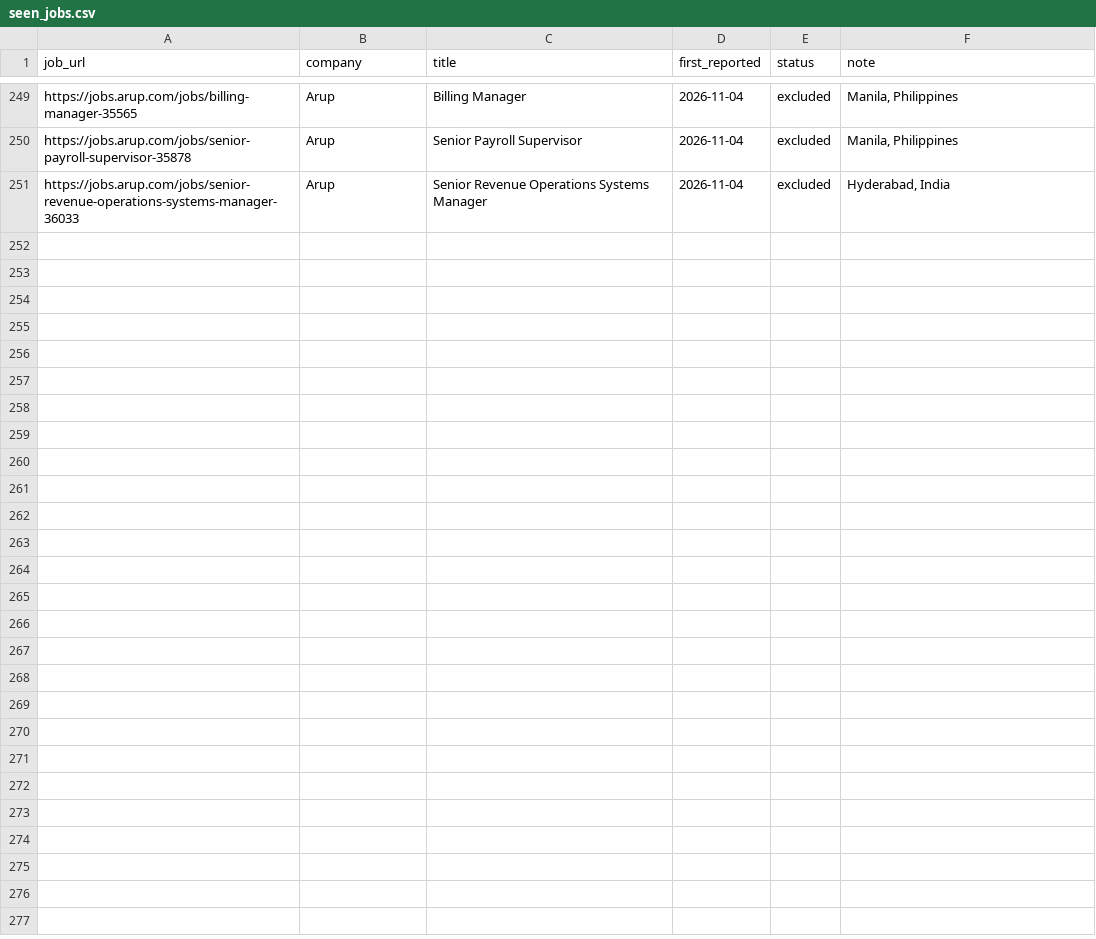
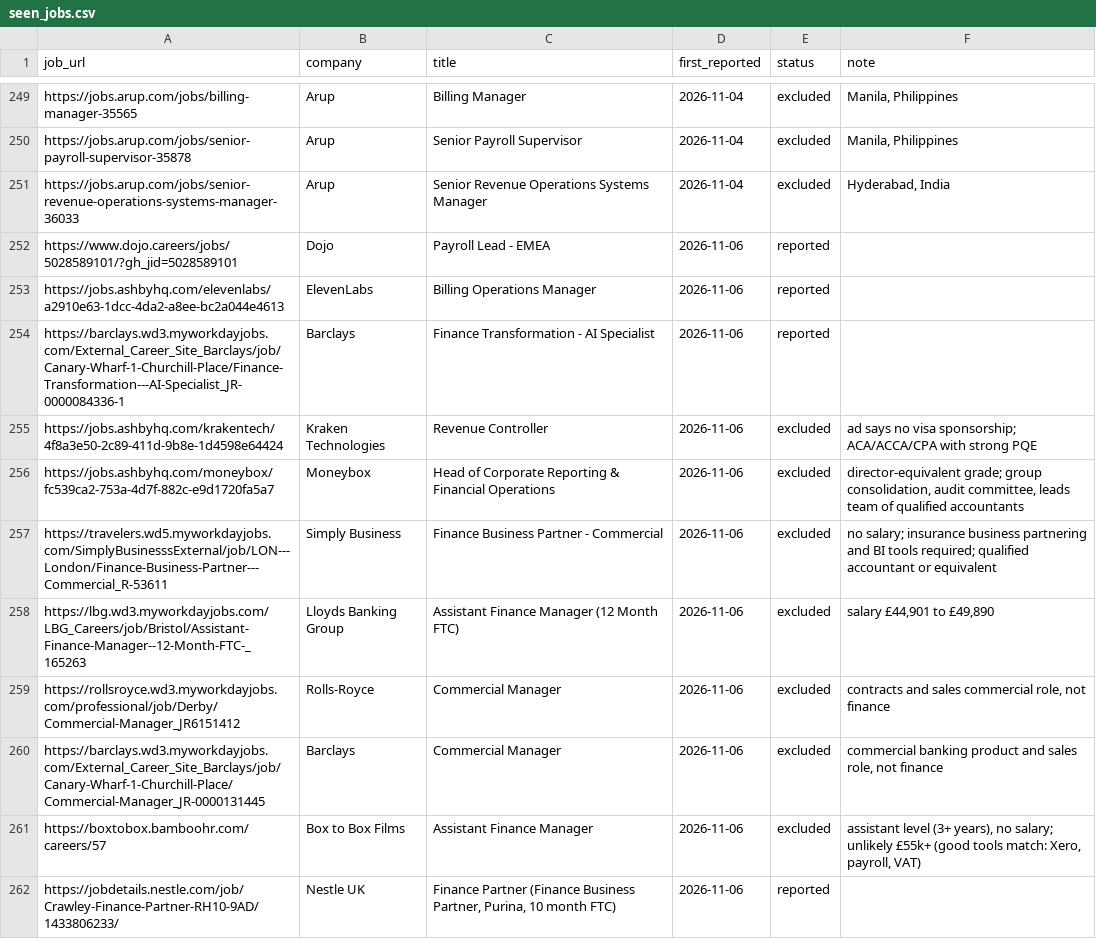
Before and after one commit to ali-staks/abeer-job-search, a CSV file: seen_jobs.csv, drawn as a sheet; only a part is shown, gaps mark what is left out; the diff covers the shown part only.

```diff
--- a/seen_jobs.csv
+++ b/seen_jobs.csv
@@ -251 +251,12 @@ https://jobs.arup.com/jobs/senior-payroll-supervisor-35878,Arup,Senior Payroll S
 https://jobs.arup.com/jobs/senior-revenue-operations-systems-manager-36033,Arup,Senior Revenue Operations Systems Manager,2026-11-04,excluded,"Hyderabad, India"
+https://www.dojo.careers/jobs/5028589101/?gh_jid=5028589101,Dojo,Payroll Lead - EMEA,2026-11-06,reported,
+https://jobs.ashbyhq.com/elevenlabs/a2910e63-1dcc-4da2-a8ee-bc2a044e4613,ElevenLabs,Billing Operations Manager,2026-11-06,reported,
+https://barclays.wd3.myworkdayjobs.com/External_Career_Site_Barclays/job/Canary-Wharf-1-Churchill-Place/Finance-Transformation---AI-Specialist_JR-0000084336-1,Barclays,Finance Transformation - AI Specialist,2026-11-06,reported,
+https://jobs.ashbyhq.com/krakentech/4f8a3e50-2c89-411d-9b8e-1d4598e64424,Kraken Technologies,Revenue Controller,2026-11-06,excluded,ad says no visa sponsorship; ACA/ACCA/CPA with strong PQE
+https://jobs.ashbyhq.com/moneybox/fc539ca2-753a-4d7f-882c-e9d1720fa5a7,Moneybox,Head of Corporate Reporting & Financial Operations,2026-11-06,excluded,"director-equivalent grade; group consolidation, audit committee, leads team of qualified accountants"
+https://travelers.wd5.myworkdayjobs.com/SimplyBusinesssExternal/job/LON---London/Finance-Business-Partner---Commercial_R-53611,Simply Business,Finance Business Partner - Commercial,2026-11-06,excluded,no salary; insurance business partnering and BI tools required; qualified accountant or equivalent
+https://lbg.wd3.myworkdayjobs.com/LBG_Careers/job/Bristol/Assistant-Finance-Manager--12-Month-FTC-_165263,Lloyds Banking Group,Assistant Finance Manager (12 Month FTC),2026-11-06,excluded,"salary £44,901 to £49,890"
+https://rollsroyce.wd3.myworkdayjobs.com/professional/job/Derby/Commercial-Manager_JR6151412,Rolls-Royce,Commercial Manager,2026-11-06,excluded,"contracts and sales commercial role, not finance"
+https://barclays.wd3.myworkdayjobs.com/External_Career_Site_Barclays/job/Canary-Wharf-1-Churchill-Place/Commercial-Manager_JR-0000131445,Barclays,Commercial Manager,2026-11-06,excluded,"commercial banking product and sales role, not finance"
+https://boxtobox.bamboohr.com/careers/57,Box to Box Films,Assistant Finance Manager,2026-11-06,excluded,"assistant level (3+ years), no salary; unlikely £55k+ (good tools match: Xero, payroll, VAT)"
+https://jobdetails.nestle.com/job/Crawley-Finance-Partner-RH10-9AD/1433806233/,Nestle UK,"Finance Partner (Finance Business Partner, Purina, 10 month FTC)",2026-11-06,reported,
```
Also changed, not shown: 11 added rows and 12 edited cells elsewhere in this file, 2 other files.
